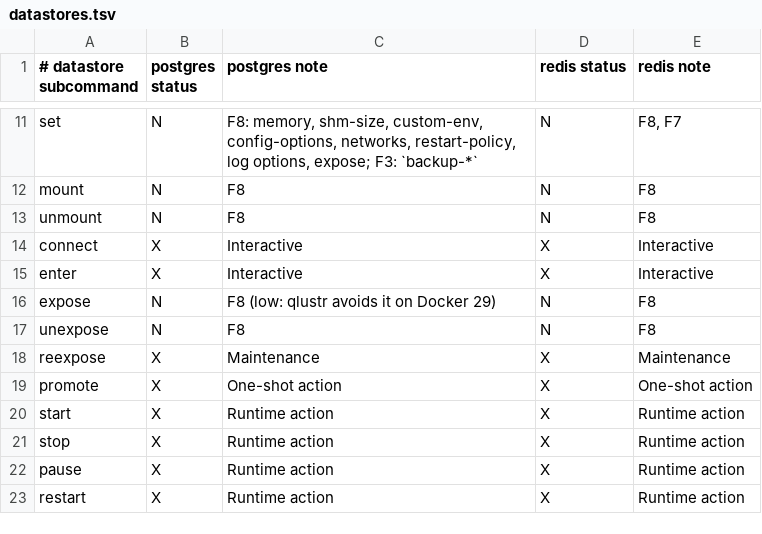
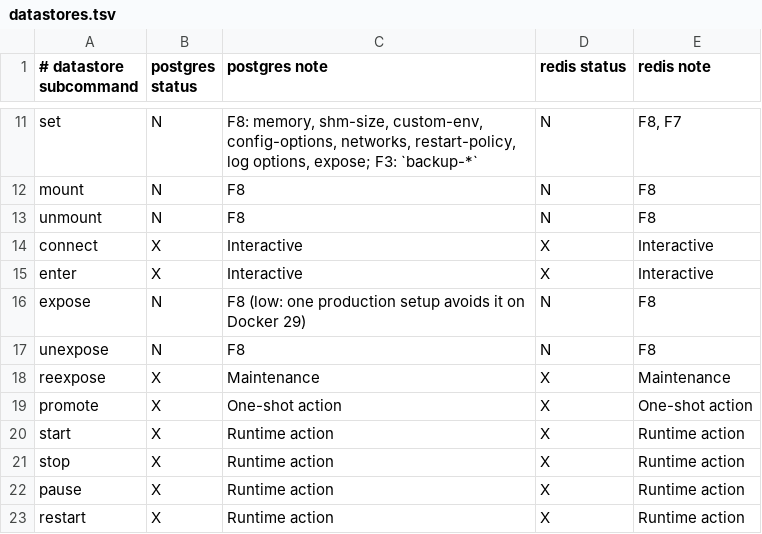
Before and after one commit to guess/dokku-compose, a TSV file: scripts/dokku-audit/datastores.tsv, drawn as a sheet; only a part is shown, gaps mark what is left out.

```diff
--- a/scripts/dokku-audit/datastores.tsv
+++ b/scripts/dokku-audit/datastores.tsv
@@ -15,3 +15,3 @@ connect	X	Interactive	X	Interactive
 enter	X	Interactive	X	Interactive
-expose	N	F8 (low: qlustr avoids it on Docker 29)	N	F8
+expose	N	F8 (low: one production setup avoids it on Docker 29)	N	F8
 unexpose	N	F8	N	F8
```
Also changed, not shown: scripts/dokku-audit/commands.tsv, 8 other files.
